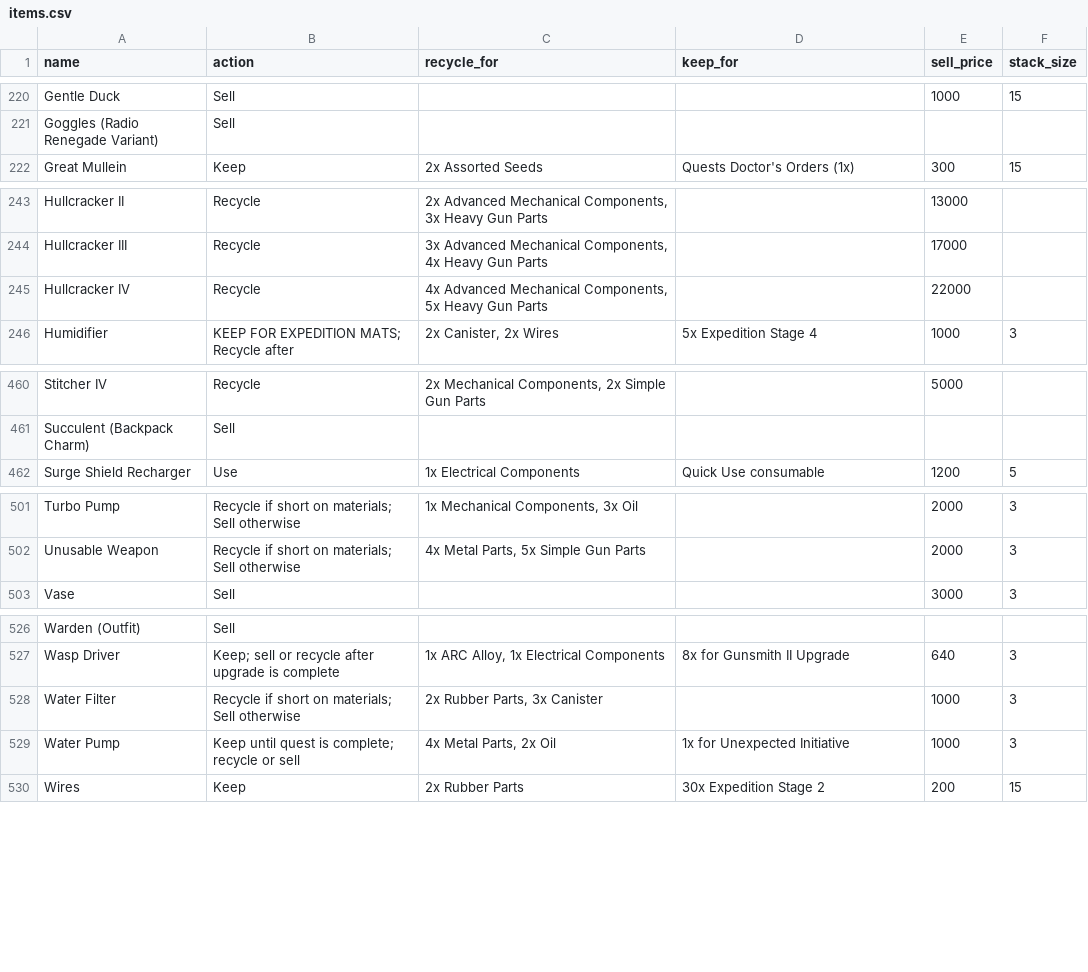
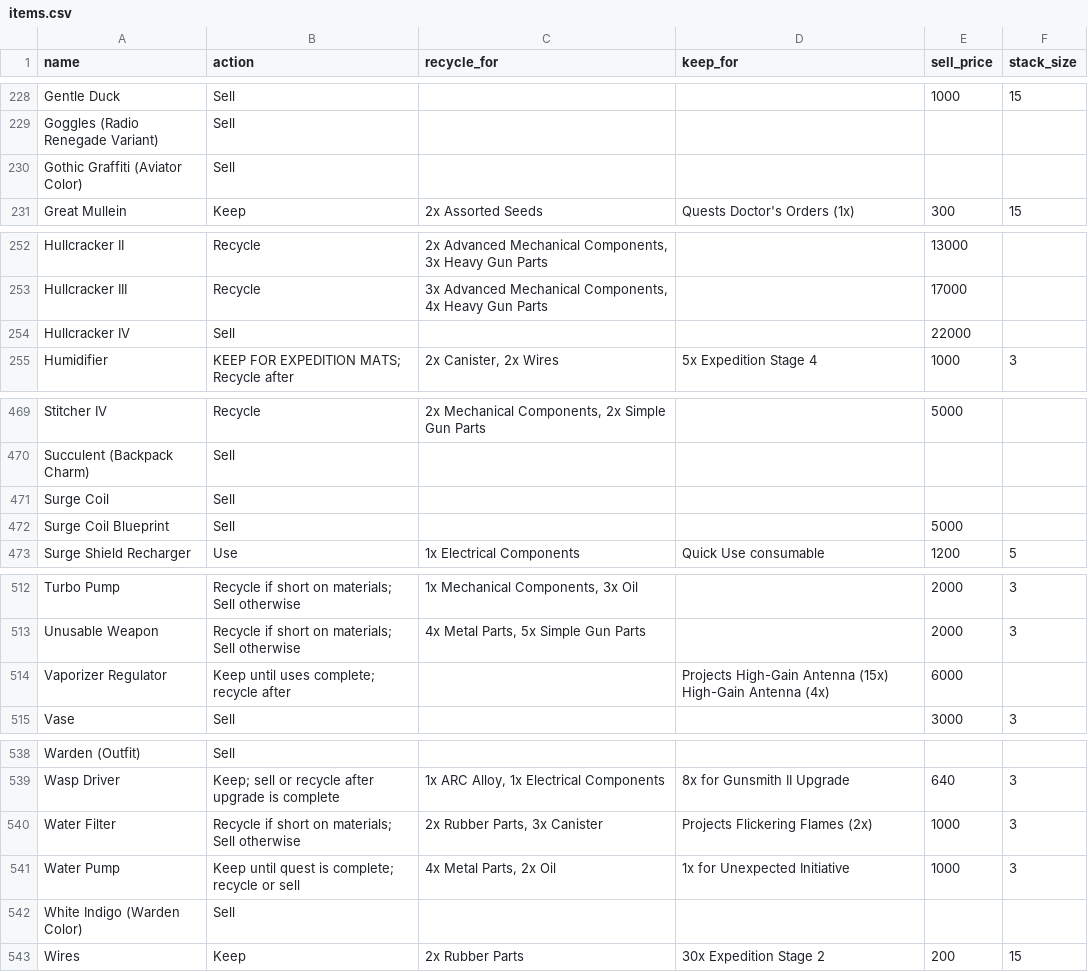
Before and after one commit to Soygen/ARLO, a CSV file: items.csv, drawn as a sheet; only a part is shown, gaps mark what is left out; the diff covers the shown part only.

```diff
--- a/items.csv
+++ b/items.csv
@@ -221,2 +229,3 @@ Gentle Duck,Sell,,,1000,15
 Goggles (Radio Renegade Variant),Sell,,,,
+Gothic Graffiti (Aviator Color),Sell,,,,
 Great Mullein,Keep,2x Assorted Seeds,Quests Doctor's Orders (1x),300,15
@@ -245,3 +254,3 @@ Hullcracker II,Recycle,"2x Advanced Mechanical Components, 3x Heavy Gun Parts",,
 Hullcracker III,Recycle,"3x Advanced Mechanical Components, 4x Heavy Gun Parts",,17000,
-Hullcracker IV ,Recycle,"4x Advanced Mechanical Components, 5x Heavy Gun Parts",,22000,
+Hullcracker IV ,Sell,,,22000,
 Humidifier,KEEP FOR EXPEDITION MATS; Recycle after,"2x Canister, 2x Wires",5x Expedition Stage 4,1000,3
@@ -462,2 +471,4 @@ Stitcher IV,Recycle,"2x Mechanical Components, 2x Simple Gun Parts",,5000,
 Succulent (Backpack Charm),Sell,,,,
+Surge Coil,Sell,,,,
+Surge Coil Blueprint,Sell,,,5000,
 Surge Shield Recharger,Use,1x Electrical Components,Quick Use consumable,1200,5
@@ -503,2 +514,3 @@ Turbo Pump,Recycle if short on materials; Sell otherwise,"1x Mechanical Componen
 Unusable Weapon,Recycle if short on materials; Sell otherwise,"4x Metal Parts, 5x Simple Gun Parts",,2000,3
+Vaporizer Regulator,Keep until uses complete; recycle after,,Projects High-Gain Antenna (15x) High-Gain Antenna (4x),6000,
 Vase,Sell,,,3000,3
@@ -528,4 +540,5 @@ Warden (Outfit),Sell,,,,
 Wasp Driver,Keep; sell or recycle after upgrade is complete,"1x ARC Alloy, 1x Electrical Components",8x for Gunsmith II Upgrade,640,3
-Water Filter,Recycle if short on materials; Sell otherwise,"2x Rubber Parts, 3x Canister",,1000,3
+Water Filter,Recycle if short on materials; Sell otherwise,"2x Rubber Parts, 3x Canister",Projects Flickering Flames (2x),1000,3
 Water Pump,Keep until quest is complete; recycle or sell,"4x Metal Parts, 2x Oil",1x for Unexpected Initiative,1000,3
+White Indigo (Warden Color),Sell,,,,
 Wires,Keep,2x Rubber Parts,30x Expedition Stage 2,200,15
```
Also changed, not shown: 8 added rows and 5 edited cells elsewhere in this file, 1 other file.
